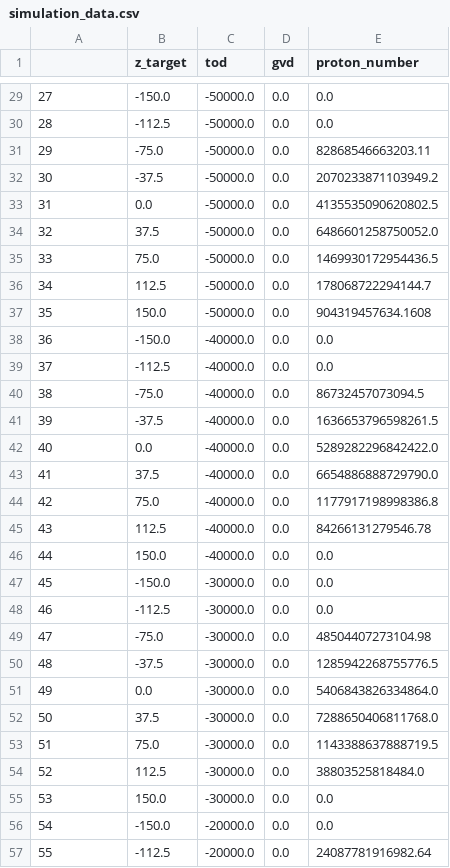
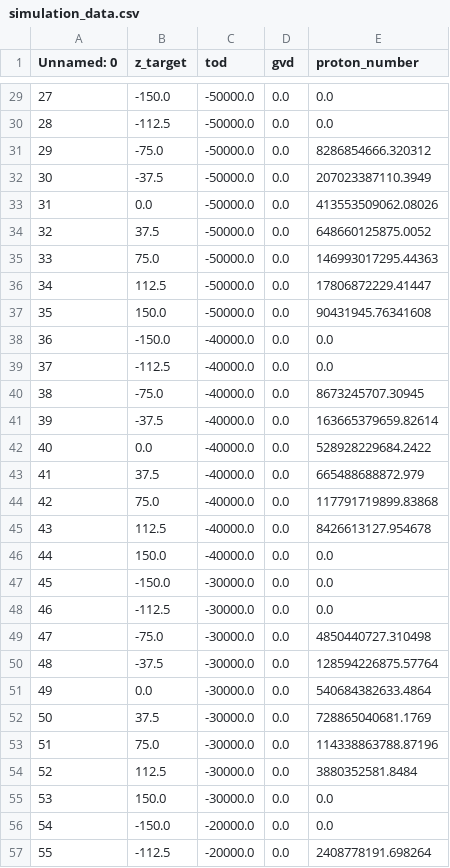
Before and after one commit to BLAST-AI-ML/synapse, a CSV file: dashboard/simulation_data.csv, drawn as a sheet; only a part is shown, gaps mark what is left out; the diff covers the shown part only.

Commit message:
Rescale proton number in simulation data CSV file

```diff
--- a/dashboard/simulation_data.csv
+++ b/dashboard/simulation_data.csv
@@ -1 +1 @@
-,z_target,tod,gvd,proton_number
+Unnamed: 0,z_target,tod,gvd,proton_number
@@ -30,17 +30,17 @@
 28,-112.5,-50000.0,0.0,0.0
-29,-75.0,-50000.0,0.0,82868546663203.11
-30,-37.5,-50000.0,0.0,2070233871103949.2
-31,0.0,-50000.0,0.0,4135535090620802.5
-32,37.5,-50000.0,0.0,6486601258750052.0
-33,75.0,-50000.0,0.0,1469930172954436.5
-34,112.5,-50000.0,0.0,178068722294144.7
-35,150.0,-50000.0,0.0,904319457634.1608
+29,-75.0,-50000.0,0.0,8286854666.320312
+30,-37.5,-50000.0,0.0,207023387110.3949
+31,0.0,-50000.0,0.0,413553509062.08026
+32,37.5,-50000.0,0.0,648660125875.0052
+33,75.0,-50000.0,0.0,146993017295.44363
+34,112.5,-50000.0,0.0,17806872229.41447
+35,150.0,-50000.0,0.0,90431945.76341608
 36,-150.0,-40000.0,0.0,0.0
 37,-112.5,-40000.0,0.0,0.0
-38,-75.0,-40000.0,0.0,86732457073094.5
-39,-37.5,-40000.0,0.0,1636653796598261.5
-40,0.0,-40000.0,0.0,5289282296842422.0
-41,37.5,-40000.0,0.0,6654886888729790.0
-42,75.0,-40000.0,0.0,1177917198998386.8
-43,112.5,-40000.0,0.0,84266131279546.78
+38,-75.0,-40000.0,0.0,8673245707.30945
+39,-37.5,-40000.0,0.0,163665379659.82614
+40,0.0,-40000.0,0.0,528928229684.2422
+41,37.5,-40000.0,0.0,665488688872.979
+42,75.0,-40000.0,0.0,117791719899.83868
+43,112.5,-40000.0,0.0,8426613127.954678
 44,150.0,-40000.0,0.0,0.0
@@ -48,10 +48,10 @@
 46,-112.5,-30000.0,0.0,0.0
-47,-75.0,-30000.0,0.0,48504407273104.98
-48,-37.5,-30000.0,0.0,1285942268755776.5
-49,0.0,-30000.0,0.0,5406843826334864.0
-50,37.5,-30000.0,0.0,7288650406811768.0
-51,75.0,-30000.0,0.0,1143388637888719.5
-52,112.5,-30000.0,0.0,38803525818484.0
+47,-75.0,-30000.0,0.0,4850440727.310498
+48,-37.5,-30000.0,0.0,128594226875.57764
+49,0.0,-30000.0,0.0,540684382633.4864
+50,37.5,-30000.0,0.0,728865040681.1769
+51,75.0,-30000.0,0.0,114338863788.87196
+52,112.5,-30000.0,0.0,3880352581.8484
 53,150.0,-30000.0,0.0,0.0
 54,-150.0,-20000.0,0.0,0.0
-55,-112.5,-20000.0,0.0,24087781916982.64
+55,-112.5,-20000.0,0.0,2408778191.698264
```
Also changed, not shown: 119 edited cells elsewhere in this file.
